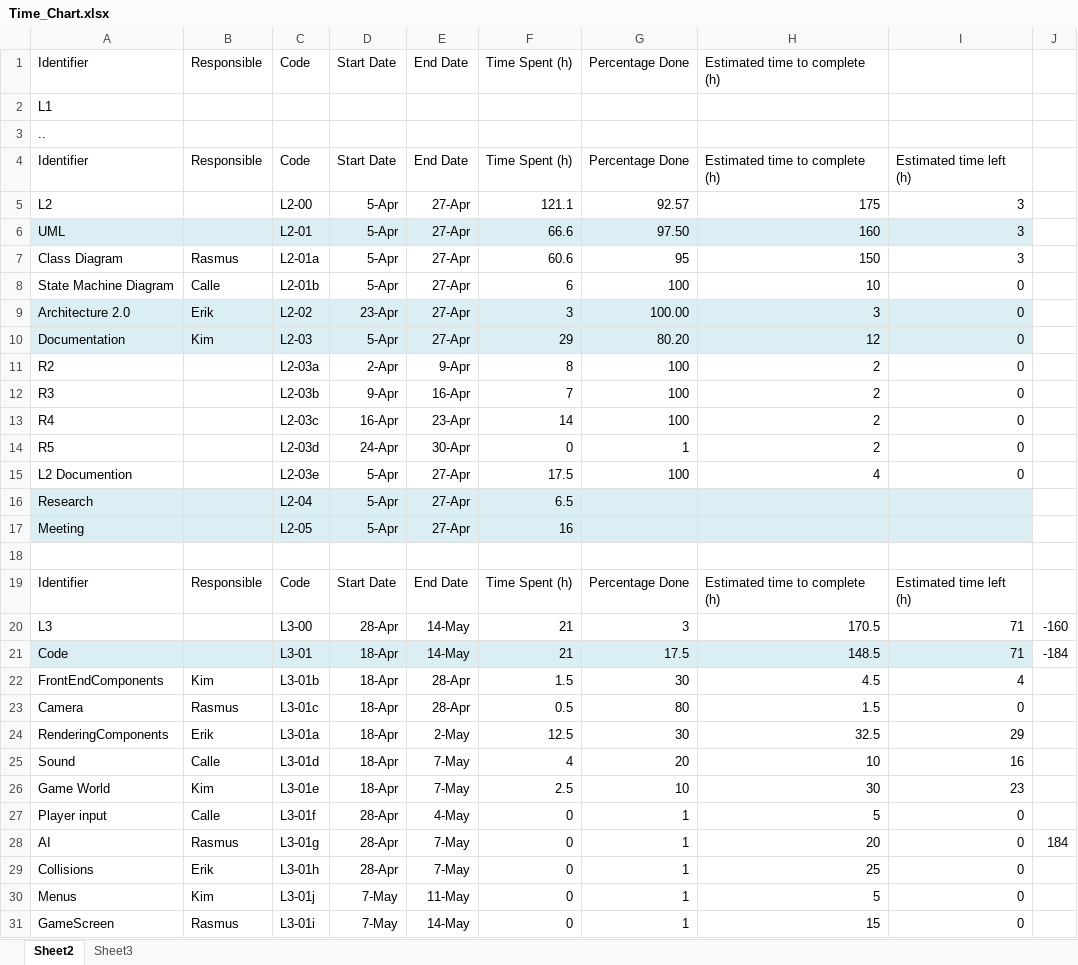
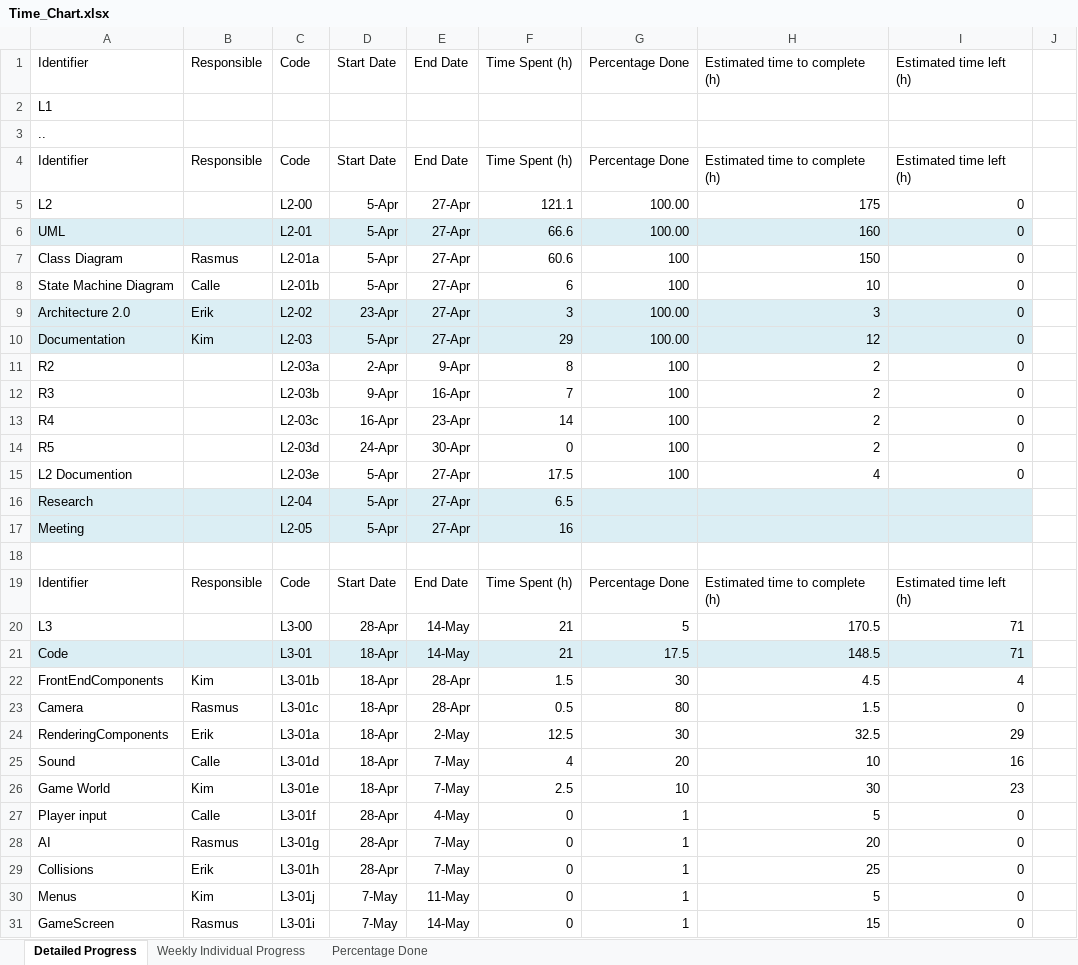
Before and after one commit to rasmustilljander/FOOT_Pacman, an Excel workbook: Reports/Time_Chart.xlsx, sheet Detailed Progress, drawn as a sheet; only a part is shown; values as stored, in another font and other column widths than the file's, no borders; the diff names each change by its address in the sheet, - before the commit and + after, or states it on an @@ line.

```diff
--- a/Reports/Time_Chart.xlsx (sheet Detailed Progress)
+++ b/Reports/Time_Chart.xlsx (sheet Detailed Progress)
-sheet tab: Sheet2
+sheet tab: Detailed Progress
-sheet tab: Sheet3
+sheet tab: Weekly Individual Progress
+sheet tab: Percentage Done
-I1: (empty)
+I1: Estimated time left (h)
-G5: 92.57
+G5: 100.00
-I5:I7: 3
+I5:I7: 0
-G6: 97.50
+G6: 100.00
-G7: 95
+G7: 100
-G10: 80.20
+G10: 100.00
-G14: 1
+G14: 100
-G20: 3
+G20: 5
-J20: -160
+J20: (empty)
-J21: -184
+J21: (empty)
-J28: 184
+J28: (empty)
```
